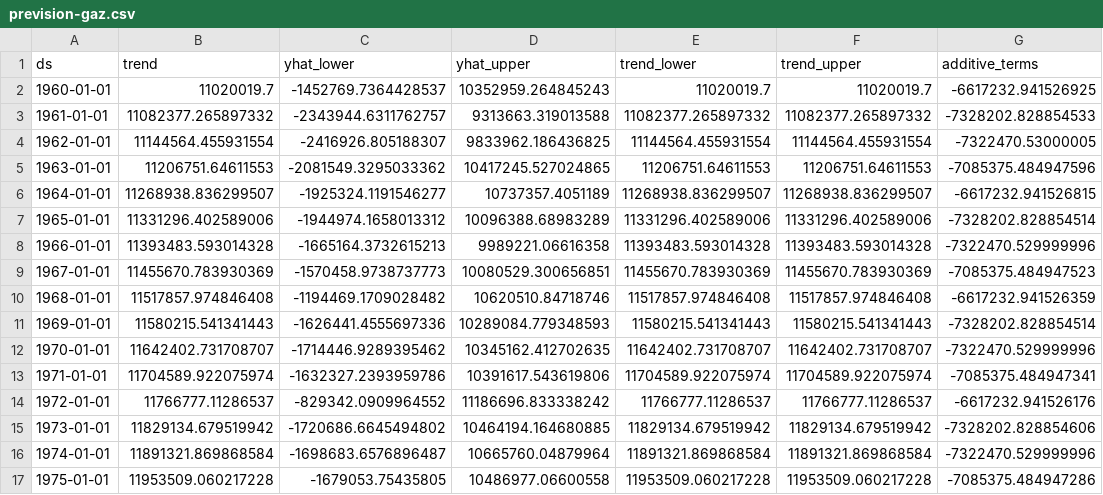
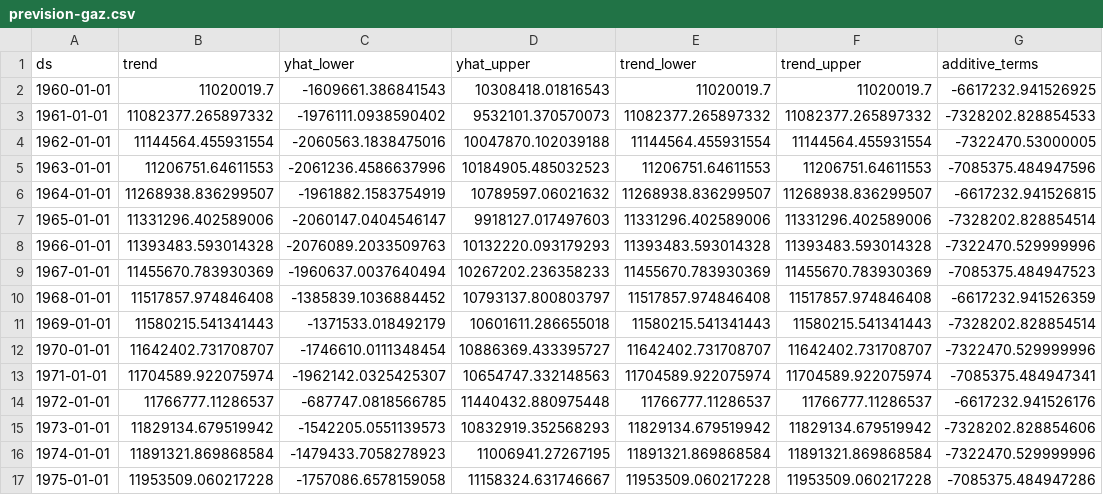
Before and after one commit to thmsfnr/DataScience, a CSV file: prevision-production/gaz/prevision-gaz.csv, drawn as a sheet; only a part is shown; the diff covers the shown part only; the diff names each change by its address in the sheet, - before the commit and + after, or states it on an @@ line.

Commit message:
modif fichier prevision

```diff
--- a/prevision-production/gaz/prevision-gaz.csv
+++ b/prevision-production/gaz/prevision-gaz.csv
-C2 (yhat_lower): -1452769.7364428537
+C2 (yhat_lower): -1609661.386841543
-D2 (yhat_upper): 10352959.264845243
+D2 (yhat_upper): 10308418.01816543
-C3 (yhat_lower): -2343944.6311762757
+C3 (yhat_lower): -1976111.0938590402
-D3 (yhat_upper): 9313663.319013588
+D3 (yhat_upper): 9532101.370570073
-C4 (yhat_lower): -2416926.805188307
+C4 (yhat_lower): -2060563.1838475016
-D4 (yhat_upper): 9833962.186436825
+D4 (yhat_upper): 10047870.102039188
-C5 (yhat_lower): -2081549.3295033362
+C5 (yhat_lower): -2061236.4586637996
-D5 (yhat_upper): 10417245.527024865
+D5 (yhat_upper): 10184905.485032523
-C6 (yhat_lower): -1925324.1191546277
+C6 (yhat_lower): -1961882.1583754919
-D6 (yhat_upper): 10737357.4051189
+D6 (yhat_upper): 10789597.06021632
-C7 (yhat_lower): -1944974.1658013312
+C7 (yhat_lower): -2060147.0404546147
-D7 (yhat_upper): 10096388.68983289
+D7 (yhat_upper): 9918127.017497603
-C8 (yhat_lower): -1665164.3732615213
+C8 (yhat_lower): -2076089.2033509763
-D8 (yhat_upper): 9989221.06616358
+D8 (yhat_upper): 10132220.093179293
-C9 (yhat_lower): -1570458.9738737773
+C9 (yhat_lower): -1960637.0037640494
-D9 (yhat_upper): 10080529.300656851
+D9 (yhat_upper): 10267202.236358233
-C10 (yhat_lower): -1194469.1709028482
+C10 (yhat_lower): -1385839.1036884452
-D10 (yhat_upper): 10620510.84718746
+D10 (yhat_upper): 10793137.800803797
-C11 (yhat_lower): -1626441.4555697336
+C11 (yhat_lower): -1371533.018492179
-D11 (yhat_upper): 10289084.779348593
+D11 (yhat_upper): 10601611.286655018
-C12 (yhat_lower): -1714446.9289395462
+C12 (yhat_lower): -1746610.0111348454
-D12 (yhat_upper): 10345162.412702635
+D12 (yhat_upper): 10886369.433395727
-C13 (yhat_lower): -1632327.2393959786
+C13 (yhat_lower): -1962142.0325425307
-D13 (yhat_upper): 10391617.543619806
+D13 (yhat_upper): 10654747.332148563
-C14 (yhat_lower): -829342.0909964552
+C14 (yhat_lower): -687747.0818566785
-D14 (yhat_upper): 11186696.833338242
+D14 (yhat_upper): 11440432.880975448
-C15 (yhat_lower): -1720686.6645494802
+C15 (yhat_lower): -1542205.0551139573
-D15 (yhat_upper): 10464194.164680885
+D15 (yhat_upper): 10832919.352568293
-C16 (yhat_lower): -1698683.6576896487
+C16 (yhat_lower): -1479433.7058278923
-D16 (yhat_upper): 10665760.04879964
+D16 (yhat_upper): 11006941.27267195
-C17 (yhat_lower): -1679053.75435805
+C17 (yhat_lower): -1757086.6578159058
-D17 (yhat_upper): 10486977.06600558
+D17 (yhat_upper): 11158324.631746667
```
Also changed, not shown: 134 edited cells elsewhere in this file, prevision-production/bioenergie/prevision-bioenergie.csv, prevision-production/charbon/prevision-charbon.csv, 36 other files.
